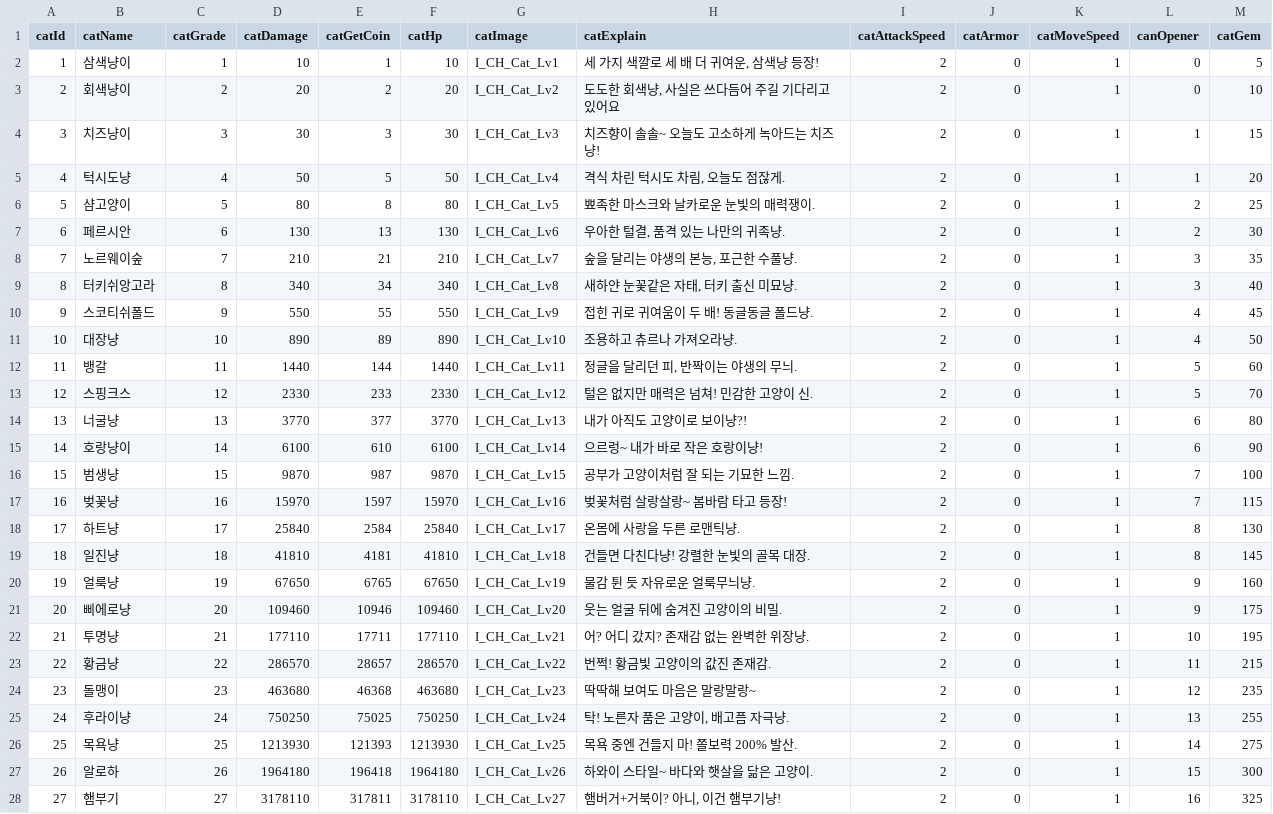
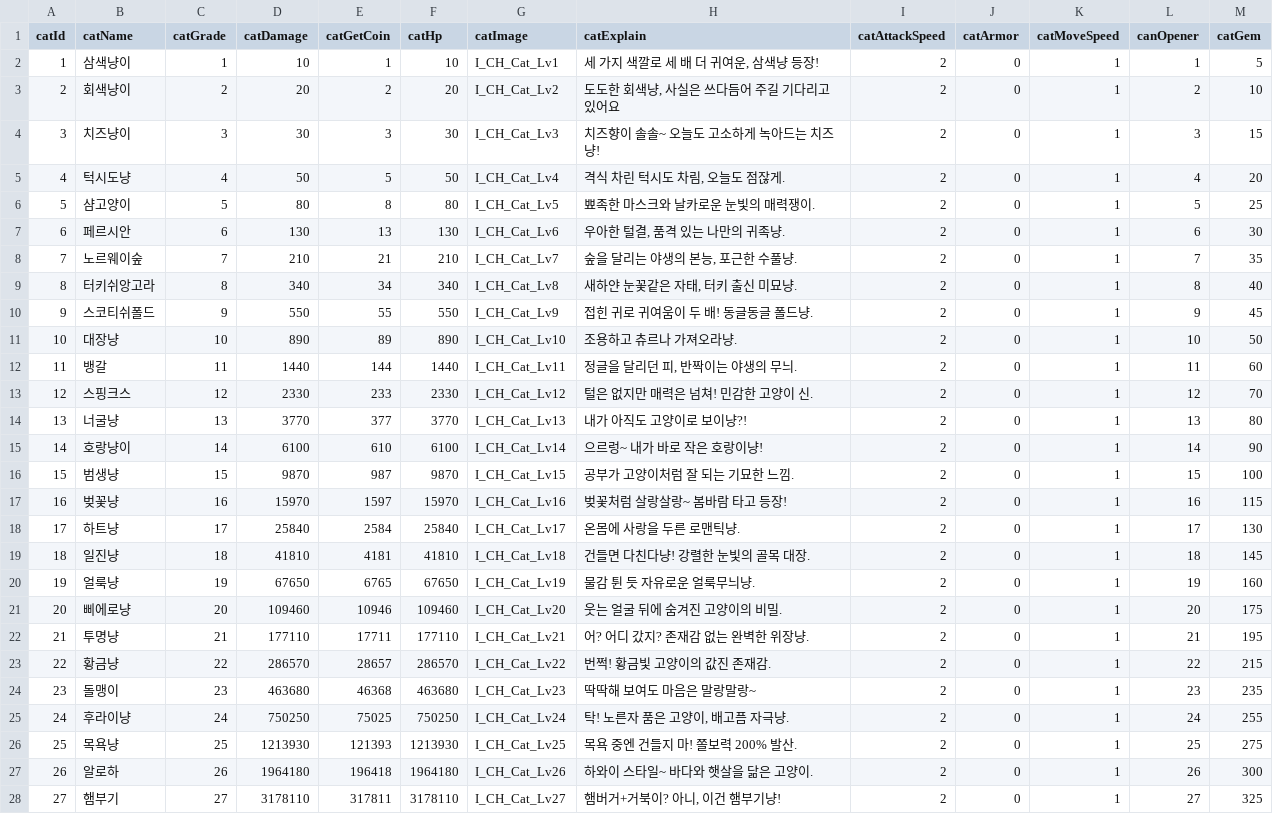
Before and after one commit to H-K-N-N/Cat_Merge, a CSV file: Cat_Merge/Assets/Resources/CatDB.csv, drawn as a sheet; only a part is shown; the diff covers the shown part only.

```diff
--- a/Cat_Merge/Assets/Resources/CatDB.csv
+++ b/Cat_Merge/Assets/Resources/CatDB.csv
@@ -1,28 +1,28 @@
 catId,catName,catGrade,catDamage,catGetCoin,catHp,catImage,catExplain,catAttackSpeed,catArmor,catMoveSpeed,canOpener,catGem
-1,삼색냥이,1,10,1,10,I_CH_Cat_Lv1,"세 가지 색깔로 세 배 더 귀여운, 삼색냥 등장!",2,0,1,0,5
-2,회색냥이,2,20,2,20,I_CH_Cat_Lv2,"도도한 회색냥, 사실은 쓰다듬어 주길 기다리고 있어요",2,0,1,0,10
-3,치즈냥이,3,30,3,30,I_CH_Cat_Lv3,치즈향이 솔솔~ 오늘도 고소하게 녹아드는 치즈냥!,2,0,1,1,15
-4,턱시도냥,4,50,5,50,I_CH_Cat_Lv4,"격식 차린 턱시도 차림, 오늘도 점잖게.",2,0,1,1,20
-5,샴고양이,5,80,8,80,I_CH_Cat_Lv5,뾰족한 마스크와 날카로운 눈빛의 매력쟁이.,2,0,1,2,25
-6,페르시안,6,130,13,130,I_CH_Cat_Lv6,"우아한 털결, 품격 있는 나만의 귀족냥.",2,0,1,2,30
-7,노르웨이숲,7,210,21,210,I_CH_Cat_Lv7,"숲을 달리는 야생의 본능, 포근한 수풀냥.",2,0,1,3,35
-8,터키쉬앙고라,8,340,34,340,I_CH_Cat_Lv8,"새하얀 눈꽃같은 자태, 터키 출신 미묘냥.",2,0,1,3,40
-9,스코티쉬폴드,9,550,55,550,I_CH_Cat_Lv9,접힌 귀로 귀여움이 두 배! 동글동글 폴드냥.,2,0,1,4,45
-10,대장냥,10,890,89,890,I_CH_Cat_Lv10,조용하고 츄르나 가져오라냥.,2,0,1,4,50
-11,뱅갈,11,1440,144,1440,I_CH_Cat_Lv11,"정글을 달리던 피, 반짝이는 야생의 무늬.",2,0,1,5,60
-12,스핑크스,12,2330,233,2330,I_CH_Cat_Lv12,털은 없지만 매력은 넘쳐! 민감한 고양이 신.,2,0,1,5,70
-13,너굴냥,13,3770,377,3770,I_CH_Cat_Lv13,내가 아직도 고양이로 보이냥?!,2,0,1,6,80
-14,호랑냥이,14,6100,610,6100,I_CH_Cat_Lv14,으르렁~ 내가 바로 작은 호랑이냥!,2,0,1,6,90
-15,범생냥,15,9870,987,9870,I_CH_Cat_Lv15,공부가 고양이처럼 잘 되는 기묘한 느낌.,2,0,1,7,100
-16,벚꽃냥,16,15970,1597,15970,I_CH_Cat_Lv16,벚꽃처럼 살랑살랑~ 봄바람 타고 등장!,2,0,1,7,115
-17,하트냥,17,25840,2584,25840,I_CH_Cat_Lv17,온몸에 사랑을 두른 로맨틱냥.,2,0,1,8,130
-18,일진냥,18,41810,4181,41810,I_CH_Cat_Lv18,건들면 다친다냥! 강렬한 눈빛의 골목 대장.,2,0,1,8,145
-19,얼룩냥,19,67650,6765,67650,I_CH_Cat_Lv19,물감 튄 듯 자유로운 얼룩무늬냥.,2,0,1,9,160
-20,삐에로냥,20,109460,10946,109460,I_CH_Cat_Lv20,웃는 얼굴 뒤에 숨겨진 고양이의 비밀.,2,0,1,9,175
-21,투명냥,21,177110,17711,177110,I_CH_Cat_Lv21,어? 어디 갔지? 존재감 없는 완벽한 위장냥.,2,0,1,10,195
-22,황금냥,22,286570,28657,286570,I_CH_Cat_Lv22,번쩍! 황금빛 고양이의 값진 존재감.,2,0,1,11,215
-23,돌맹이,23,463680,46368,463680,I_CH_Cat_Lv23,딱딱해 보여도 마음은 말랑말랑~,2,0,1,12,235
-24,후라이냥,24,750250,75025,750250,I_CH_Cat_Lv24,"탁! 노른자 품은 고양이, 배고픔 자극냥.",2,0,1,13,255
-25,목욕냥,25,1213930,121393,1213930,I_CH_Cat_Lv25,목욕 중엔 건들지 마! 쫄보력 200% 발산.,2,0,1,14,275
-26,알로하,26,1964180,196418,1964180,I_CH_Cat_Lv26,하와이 스타일~ 바다와 햇살을 닮은 고양이.,2,0,1,15,300
-27,햄부기,27,3178110,317811,3178110,I_CH_Cat_Lv27,"햄버거+거북이? 아니, 이건 햄부기냥!",2,0,1,16,325
+1,삼색냥이,1,10,1,10,I_CH_Cat_Lv1,"세 가지 색깔로 세 배 더 귀여운, 삼색냥 등장!",2,0,1,1,5
+2,회색냥이,2,20,2,20,I_CH_Cat_Lv2,"도도한 회색냥, 사실은 쓰다듬어 주길 기다리고 있어요",2,0,1,2,10
+3,치즈냥이,3,30,3,30,I_CH_Cat_Lv3,치즈향이 솔솔~ 오늘도 고소하게 녹아드는 치즈냥!,2,0,1,3,15
+4,턱시도냥,4,50,5,50,I_CH_Cat_Lv4,"격식 차린 턱시도 차림, 오늘도 점잖게.",2,0,1,4,20
+5,샴고양이,5,80,8,80,I_CH_Cat_Lv5,뾰족한 마스크와 날카로운 눈빛의 매력쟁이.,2,0,1,5,25
+6,페르시안,6,130,13,130,I_CH_Cat_Lv6,"우아한 털결, 품격 있는 나만의 귀족냥.",2,0,1,6,30
+7,노르웨이숲,7,210,21,210,I_CH_Cat_Lv7,"숲을 달리는 야생의 본능, 포근한 수풀냥.",2,0,1,7,35
+8,터키쉬앙고라,8,340,34,340,I_CH_Cat_Lv8,"새하얀 눈꽃같은 자태, 터키 출신 미묘냥.",2,0,1,8,40
+9,스코티쉬폴드,9,550,55,550,I_CH_Cat_Lv9,접힌 귀로 귀여움이 두 배! 동글동글 폴드냥.,2,0,1,9,45
+10,대장냥,10,890,89,890,I_CH_Cat_Lv10,조용하고 츄르나 가져오라냥.,2,0,1,10,50
+11,뱅갈,11,1440,144,1440,I_CH_Cat_Lv11,"정글을 달리던 피, 반짝이는 야생의 무늬.",2,0,1,11,60
+12,스핑크스,12,2330,233,2330,I_CH_Cat_Lv12,털은 없지만 매력은 넘쳐! 민감한 고양이 신.,2,0,1,12,70
+13,너굴냥,13,3770,377,3770,I_CH_Cat_Lv13,내가 아직도 고양이로 보이냥?!,2,0,1,13,80
+14,호랑냥이,14,6100,610,6100,I_CH_Cat_Lv14,으르렁~ 내가 바로 작은 호랑이냥!,2,0,1,14,90
+15,범생냥,15,9870,987,9870,I_CH_Cat_Lv15,공부가 고양이처럼 잘 되는 기묘한 느낌.,2,0,1,15,100
+16,벚꽃냥,16,15970,1597,15970,I_CH_Cat_Lv16,벚꽃처럼 살랑살랑~ 봄바람 타고 등장!,2,0,1,16,115
+17,하트냥,17,25840,2584,25840,I_CH_Cat_Lv17,온몸에 사랑을 두른 로맨틱냥.,2,0,1,17,130
+18,일진냥,18,41810,4181,41810,I_CH_Cat_Lv18,건들면 다친다냥! 강렬한 눈빛의 골목 대장.,2,0,1,18,145
+19,얼룩냥,19,67650,6765,67650,I_CH_Cat_Lv19,물감 튄 듯 자유로운 얼룩무늬냥.,2,0,1,19,160
+20,삐에로냥,20,109460,10946,109460,I_CH_Cat_Lv20,웃는 얼굴 뒤에 숨겨진 고양이의 비밀.,2,0,1,20,175
+21,투명냥,21,177110,17711,177110,I_CH_Cat_Lv21,어? 어디 갔지? 존재감 없는 완벽한 위장냥.,2,0,1,21,195
+22,황금냥,22,286570,28657,286570,I_CH_Cat_Lv22,번쩍! 황금빛 고양이의 값진 존재감.,2,0,1,22,215
+23,돌맹이,23,463680,46368,463680,I_CH_Cat_Lv23,딱딱해 보여도 마음은 말랑말랑~,2,0,1,23,235
+24,후라이냥,24,750250,75025,750250,I_CH_Cat_Lv24,"탁! 노른자 품은 고양이, 배고픔 자극냥.",2,0,1,24,255
+25,목욕냥,25,1213930,121393,1213930,I_CH_Cat_Lv25,목욕 중엔 건들지 마! 쫄보력 200% 발산.,2,0,1,25,275
+26,알로하,26,1964180,196418,1964180,I_CH_Cat_Lv26,하와이 스타일~ 바다와 햇살을 닮은 고양이.,2,0,1,26,300
+27,햄부기,27,3178110,317811,3178110,I_CH_Cat_Lv27,"햄버거+거북이? 아니, 이건 햄부기냥!",2,0,1,27,325
```
Also changed, not shown: 32 edited cells elsewhere in this file, Cat_Merge/Assets/Resources/ItemUpgradeDB.csv.
